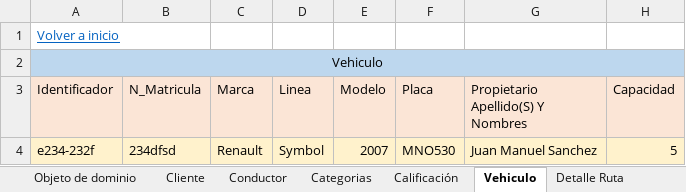
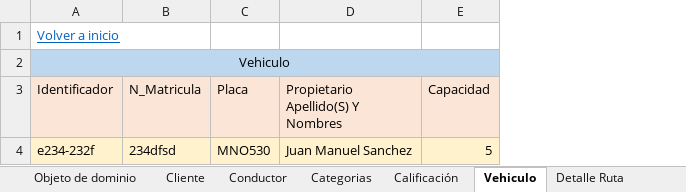
Before and after one commit to federico1605/RepositorioDOO, an Excel workbook: ExtraClase/Modelado de Dominio/Modelo enriquesido/Datos simulados.xlsx, sheet Vehiculo, drawn as a sheet; values as stored, in another font and other column widths than the file's, no borders; the diff names each change by its address in the sheet, - before the commit and + after, or states it on an @@ line.

```diff
--- a/ExtraClase/Modelado de Dominio/Modelo enriquesido/Datos simulados.xlsx (sheet Vehiculo)
+++ b/ExtraClase/Modelado de Dominio/Modelo enriquesido/Datos simulados.xlsx (sheet Vehiculo)
-column C (Marca), row 4: Renault
-column D (Linea), row 4: Symbol
-column E (Modelo), row 4: 2007
```
Also changed, not shown: sheet Peticion Ruta, 1 other file.
